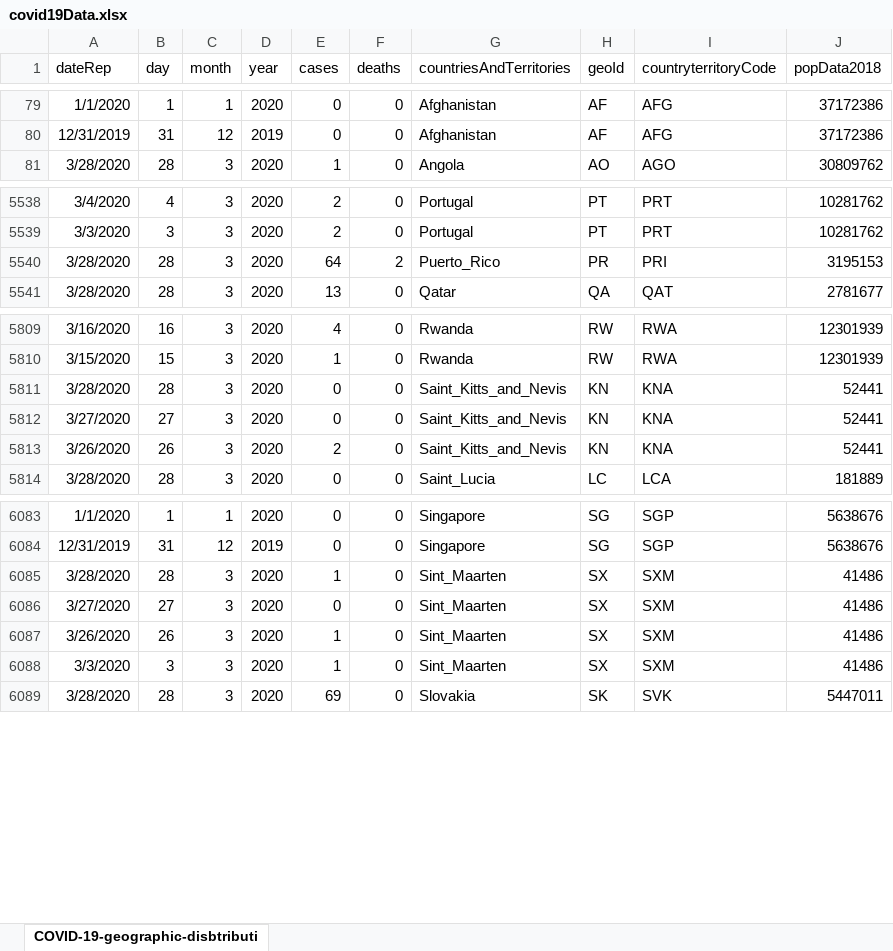
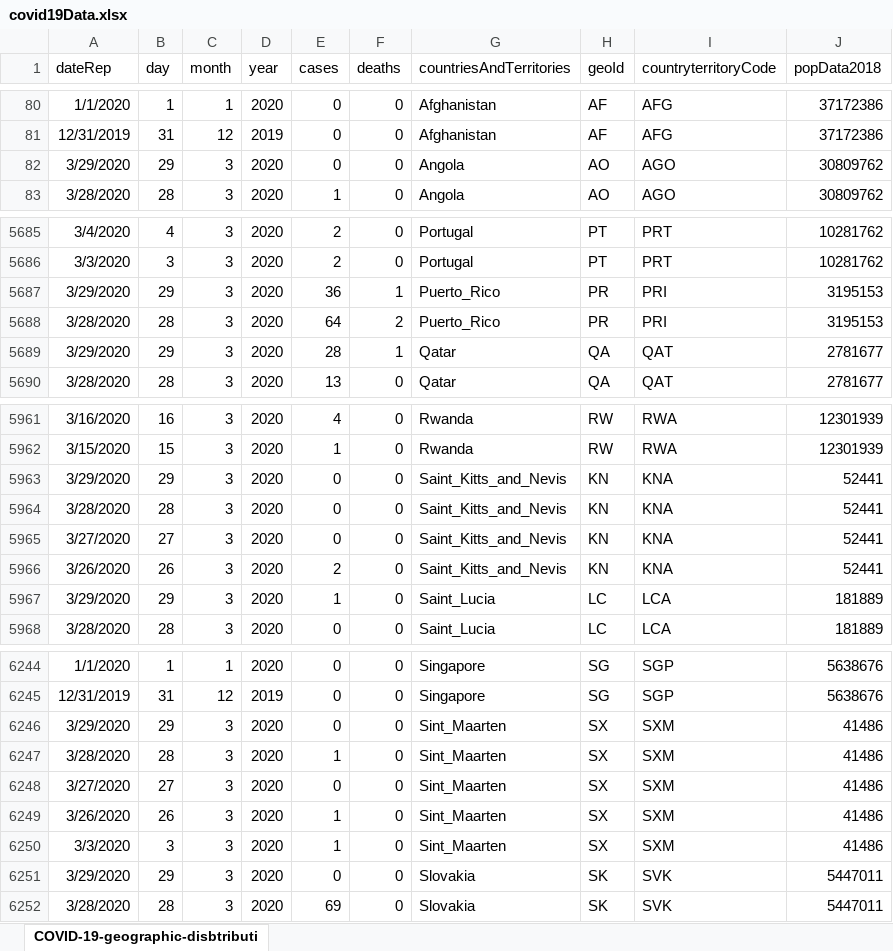
Before and after one commit to paulevalentine/COVID19, an Excel workbook: covid19Data.xlsx, sheet COVID-19-geographic-disbtributi, drawn as a sheet; only a part is shown, gaps mark what is left out; values as stored, in another font and other column widths than the file's, no borders; the diff covers the shown part only; the diff names each change by its address in the sheet, - before the commit and + after, or states it on an @@ line.

```diff
--- a/covid19Data.xlsx (sheet COVID-19-geographic-disbtributi)
+++ b/covid19Data.xlsx (sheet COVID-19-geographic-disbtributi)
+row 82: 3/29/2020 | 29 | 3 | 2020 | 0 | 0 | Angola | AO | AGO | 30809762
+row 5687: 3/29/2020 | 29 | 3 | 2020 | 36 | 1 | Puerto_Rico | PR | PRI | 3195153
+row 5689: 3/29/2020 | 29 | 3 | 2020 | 28 | 1 | Qatar | QA | QAT | 2781677
+row 5963: 3/29/2020 | 29 | 3 | 2020 | 0 | 0 | Saint_Kitts_and_Nevis | KN | KNA | 52441
+row 5967: 3/29/2020 | 29 | 3 | 2020 | 1 | 0 | Saint_Lucia | LC | LCA | 181889
+row 6246: 3/29/2020 | 29 | 3 | 2020 | 0 | 0 | Sint_Maarten | SX | SXM | 41486
+row 6251: 3/29/2020 | 29 | 3 | 2020 | 0 | 0 | Slovakia | SK | SVK | 5447011
```
Also changed, not shown: 188 added rows and 7 moved rows elsewhere in this sheet, 2 other files.
